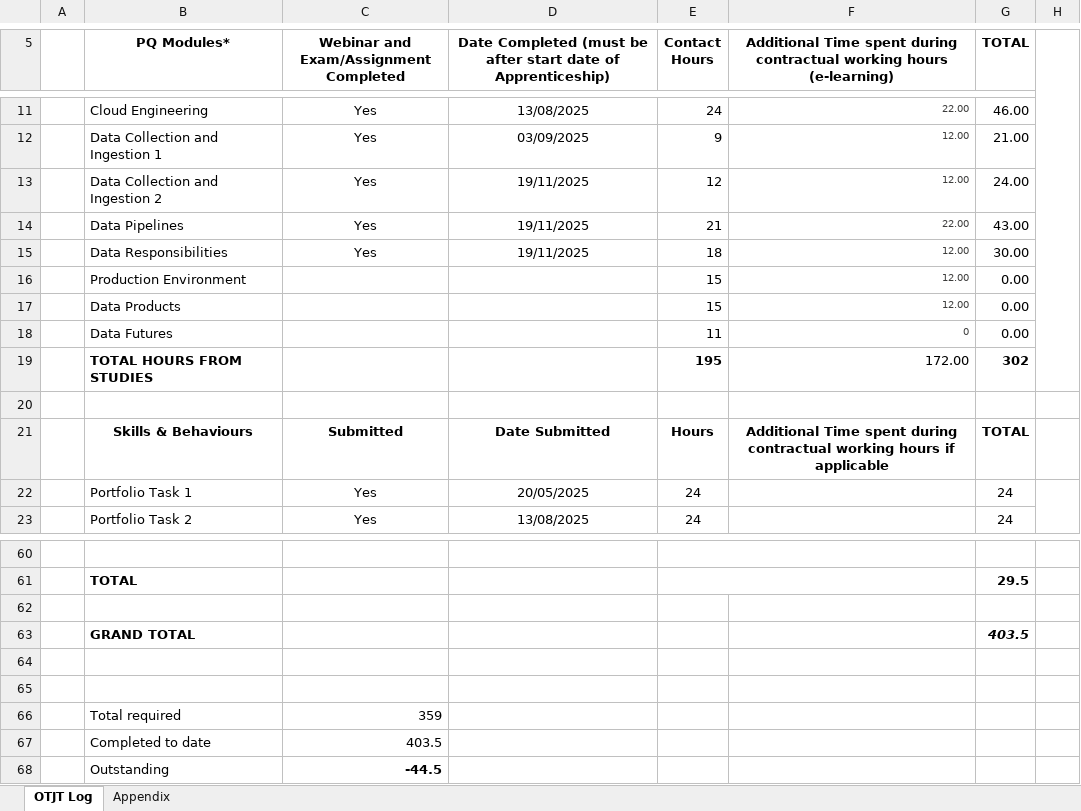
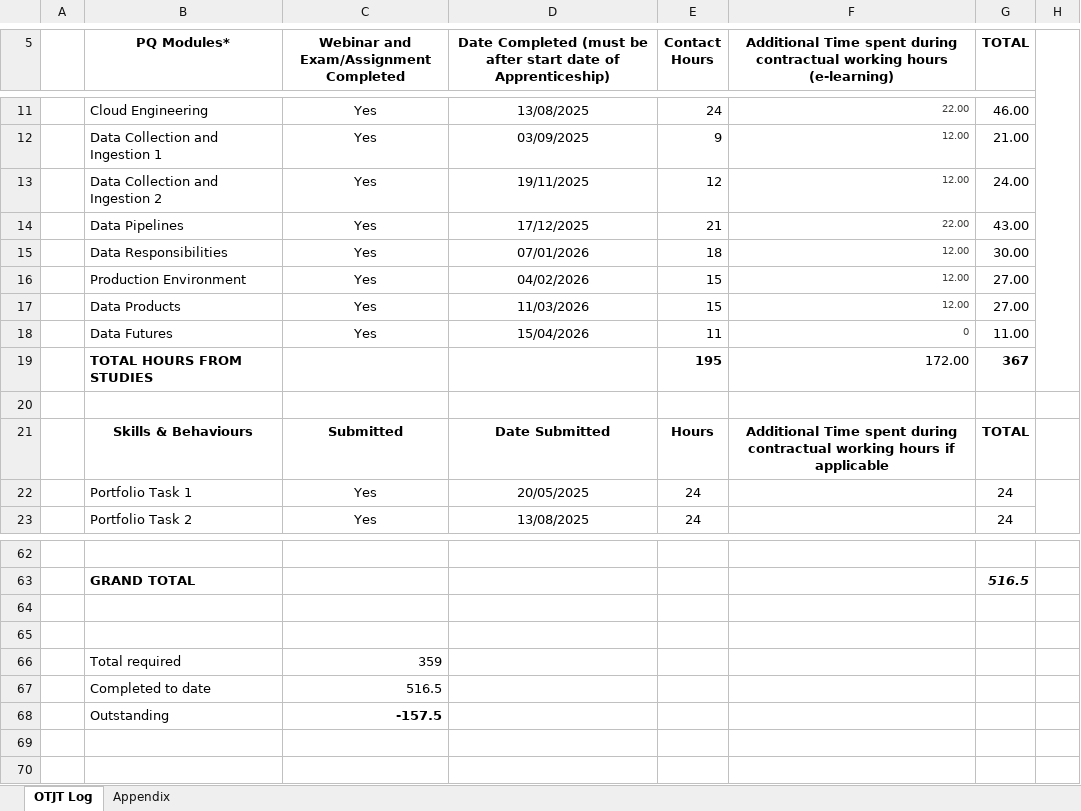
Before and after one commit to mark-s-williamson/Learning-Journal, an Excel workbook: Mark Williamson OTJ Tracker.xlsx, sheet OTJT Log, drawn as a sheet; only a part is shown, gaps mark what is left out; values as stored, in another font and other column widths than the file's, no borders; removed rows and columns are numbered as before the commit, all else as after; the diff covers the shown part only; the diff names each change by its address in the sheet, - before the commit and + after, or states it on an @@ line.

```diff
--- a/Mark Williamson OTJ Tracker.xlsx (sheet OTJT Log)
+++ b/Mark Williamson OTJ Tracker.xlsx (sheet OTJT Log)
-D14: 19/11/2025
+D14: 17/12/2025
-D15: 19/11/2025
+D15: 07/01/2026
-C16:C18: (empty)
+C16:C18: Yes
-D16: (empty)
+D16: 04/02/2026
-G16:G17 (TOTAL): 0.00
+G16:G17 (TOTAL): 27.00
-D17: (empty)
+D17: 11/03/2026
-D18: (empty)
+D18: 15/04/2026
-G18 (TOTAL): 0.00
+G18 (TOTAL): 11.00
-G19 (TOTAL): 302
+G19 (TOTAL): 367
-E60:F60 merged
-row 61:  | TOTAL |  |  |  |  | 29.5
-row 63: (empty)
+row 63:  | GRAND TOTAL |  |  |  |  | 516.5
-row 63:  | GRAND TOTAL |  |  |  |  | 403.5
-C67: 403.5
+C67: 516.5
-C68: -44.5
+C68: -157.5
```
Also changed, not shown: 2 added rows and merged cells elsewhere in this sheet, charts or pictures.
